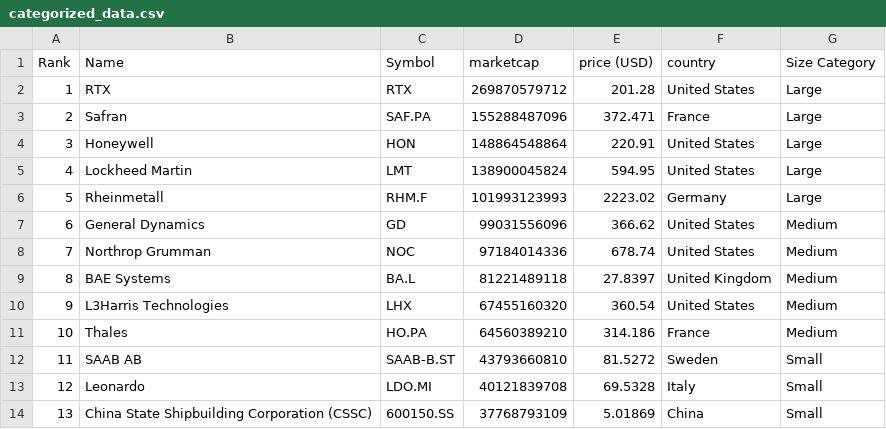
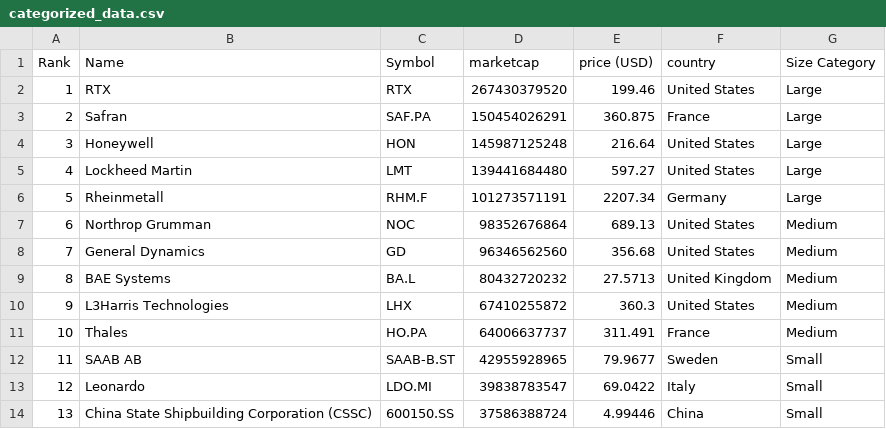
Before and after one commit to artfisica/taller-venezuela-junio-2024, a CSV file: categorized_data.csv, drawn as a sheet; only a part is shown; the diff covers the shown part only.

```diff
--- a/categorized_data.csv
+++ b/categorized_data.csv
@@ -1,14 +1,14 @@
 Rank,Name,Symbol,marketcap,price (USD),country,Size Category
-1,RTX,RTX,269870579712,201.28,United States,Large
-2,Safran,SAF.PA,155288487096,372.471,France,Large
-3,Honeywell,HON,148864548864,220.91,United States,Large
-4,Lockheed Martin,LMT,138900045824,594.95,United States,Large
-5,Rheinmetall,RHM.F,101993123993,2223.02,Germany,Large
-6,General Dynamics,GD,99031556096,366.62,United States,Medium
-7,Northrop Grumman,NOC,97184014336,678.74,United States,Medium
-8,BAE Systems,BA.L,81221489118,27.8397,United Kingdom,Medium
-9,L3Harris Technologies,LHX,67455160320,360.54,United States,Medium
-10,Thales,HO.PA,64560389210,314.186,France,Medium
-11,SAAB AB,SAAB-B.ST,43793660810,81.5272,Sweden,Small
-12,Leonardo,LDO.MI,40121839708,69.5328,Italy,Small
-13,China State Shipbuilding Corporation (CSSC),600150.SS,37768793109,5.01869,China,Small
+1,RTX,RTX,267430379520,199.46,United States,Large
+2,Safran,SAF.PA,150454026291,360.875,France,Large
+3,Honeywell,HON,145987125248,216.64,United States,Large
+4,Lockheed Martin,LMT,139441684480,597.27,United States,Large
+5,Rheinmetall,RHM.F,101273571191,2207.34,Germany,Large
+6,Northrop Grumman,NOC,98352676864,689.13,United States,Medium
+7,General Dynamics,GD,96346562560,356.68,United States,Medium
+8,BAE Systems,BA.L,80432720232,27.5713,United Kingdom,Medium
+9,L3Harris Technologies,LHX,67410255872,360.3,United States,Medium
+10,Thales,HO.PA,64006637737,311.491,France,Medium
+11,SAAB AB,SAAB-B.ST,42955928965,79.9677,Sweden,Small
+12,Leonardo,LDO.MI,39838783547,69.0422,Italy,Small
+13,China State Shipbuilding Corporation (CSSC),600150.SS,37586388724,4.99446,China,Small
```
Also changed, not shown: 96 edited cells elsewhere in this file, data.csv.
